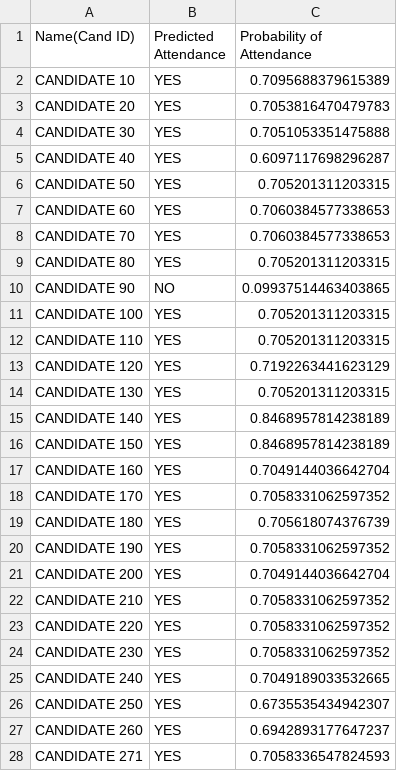
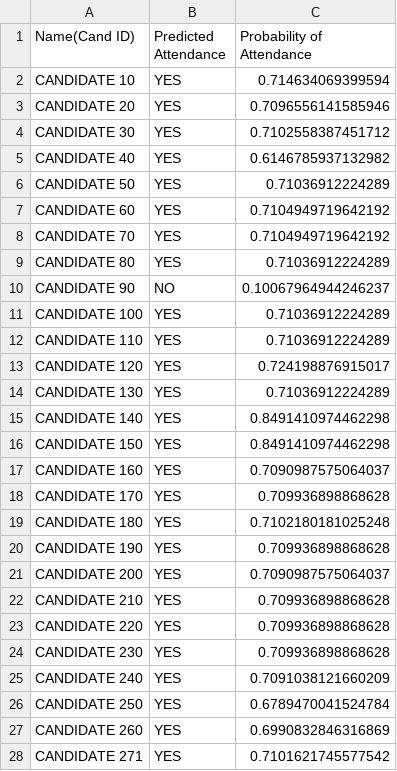
Before and after one commit to jessdaubner/interview-attendance-prediction, a CSV file: predictor/data/predictions.csv, drawn as a sheet; only a part is shown; the diff covers the shown part only.

```diff
--- a/predictor/data/predictions.csv
+++ b/predictor/data/predictions.csv
@@ -1,28 +1,28 @@
 Name(Cand ID),Predicted Attendance,Probability of Attendance
-CANDIDATE 10,YES,0.7095688379615389
-CANDIDATE 20,YES,0.7053816470479783
-CANDIDATE 30,YES,0.7051053351475888
-CANDIDATE 40,YES,0.6097117698296287
-CANDIDATE 50,YES,0.705201311203315
-CANDIDATE 60,YES,0.7060384577338653
-CANDIDATE 70,YES,0.7060384577338653
-CANDIDATE 80,YES,0.705201311203315
-CANDIDATE 90,NO,0.09937514463403865
-CANDIDATE 100,YES,0.705201311203315
-CANDIDATE 110,YES,0.705201311203315
-CANDIDATE 120,YES,0.7192263441623129
-CANDIDATE 130,YES,0.705201311203315
-CANDIDATE 140,YES,0.8468957814238189
-CANDIDATE 150,YES,0.8468957814238189
-CANDIDATE 160,YES,0.7049144036642704
-CANDIDATE 170,YES,0.7058331062597352
-CANDIDATE 180,YES,0.705618074376739
-CANDIDATE 190,YES,0.7058331062597352
-CANDIDATE 200,YES,0.7049144036642704
-CANDIDATE 210,YES,0.7058331062597352
-CANDIDATE 220,YES,0.7058331062597352
-CANDIDATE 230,YES,0.7058331062597352
-CANDIDATE 240,YES,0.7049189033532665
-CANDIDATE 250,YES,0.6735535434942307
-CANDIDATE 260,YES,0.6942893177647237
-CANDIDATE 271,YES,0.7058336547824593
+CANDIDATE 10,YES,0.714634069399594
+CANDIDATE 20,YES,0.7096556141585946
+CANDIDATE 30,YES,0.7102558387451712
+CANDIDATE 40,YES,0.6146785937132982
+CANDIDATE 50,YES,0.71036912224289
+CANDIDATE 60,YES,0.7104949719642192
+CANDIDATE 70,YES,0.7104949719642192
+CANDIDATE 80,YES,0.71036912224289
+CANDIDATE 90,NO,0.10067964944246237
+CANDIDATE 100,YES,0.71036912224289
+CANDIDATE 110,YES,0.71036912224289
+CANDIDATE 120,YES,0.724198876915017
+CANDIDATE 130,YES,0.71036912224289
+CANDIDATE 140,YES,0.8491410974462298
+CANDIDATE 150,YES,0.8491410974462298
+CANDIDATE 160,YES,0.7090987575064037
+CANDIDATE 170,YES,0.709936898868628
+CANDIDATE 180,YES,0.7102180181025248
+CANDIDATE 190,YES,0.709936898868628
+CANDIDATE 200,YES,0.7090987575064037
+CANDIDATE 210,YES,0.709936898868628
+CANDIDATE 220,YES,0.709936898868628
+CANDIDATE 230,YES,0.709936898868628
+CANDIDATE 240,YES,0.7091038121660209
+CANDIDATE 250,YES,0.6789470041524784
+CANDIDATE 260,YES,0.6990832846316869
+CANDIDATE 271,YES,0.7101621745577542
```
Also changed, not shown: 1 removed row and 66 edited cells elsewhere in this file, predictor/data/unlabeled.csv, 4 other files.
